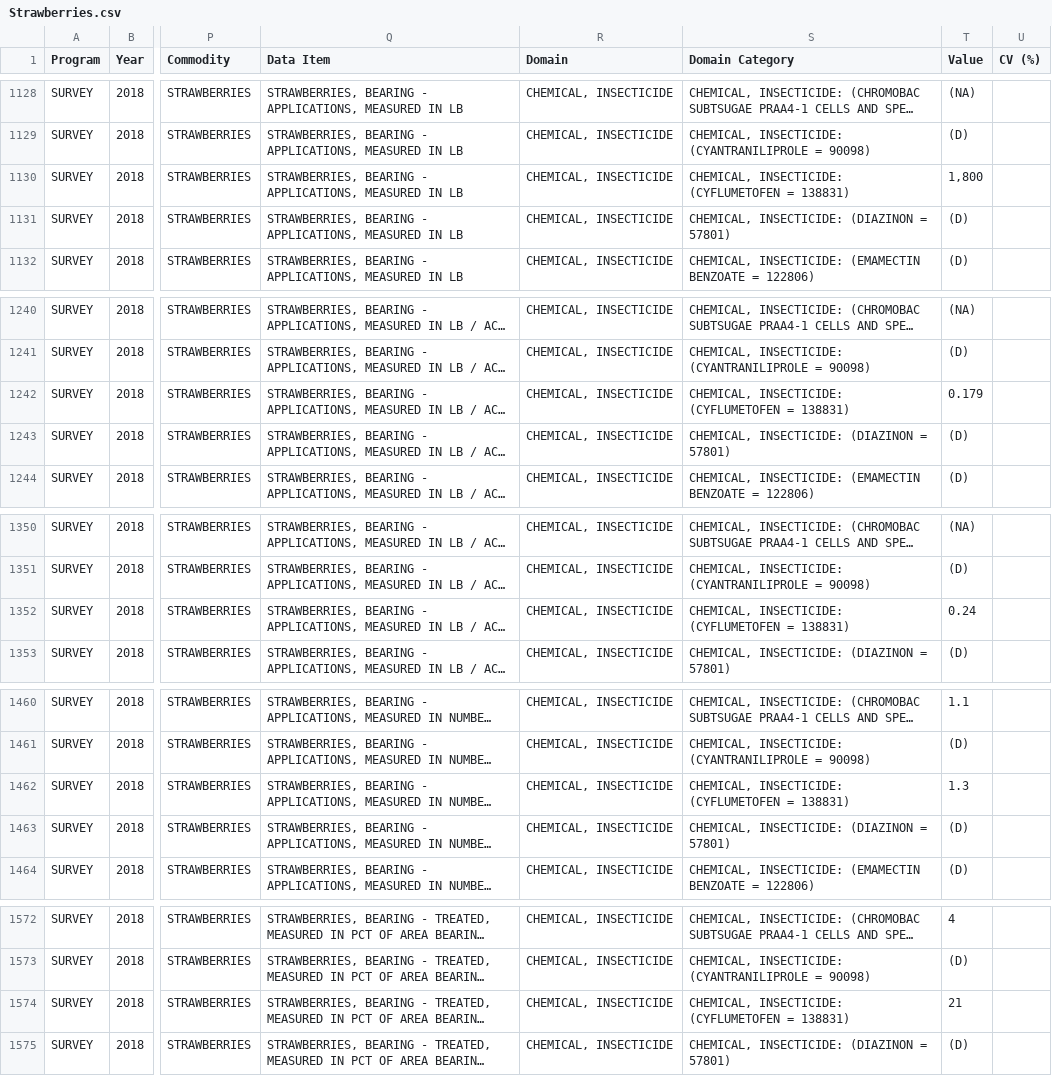
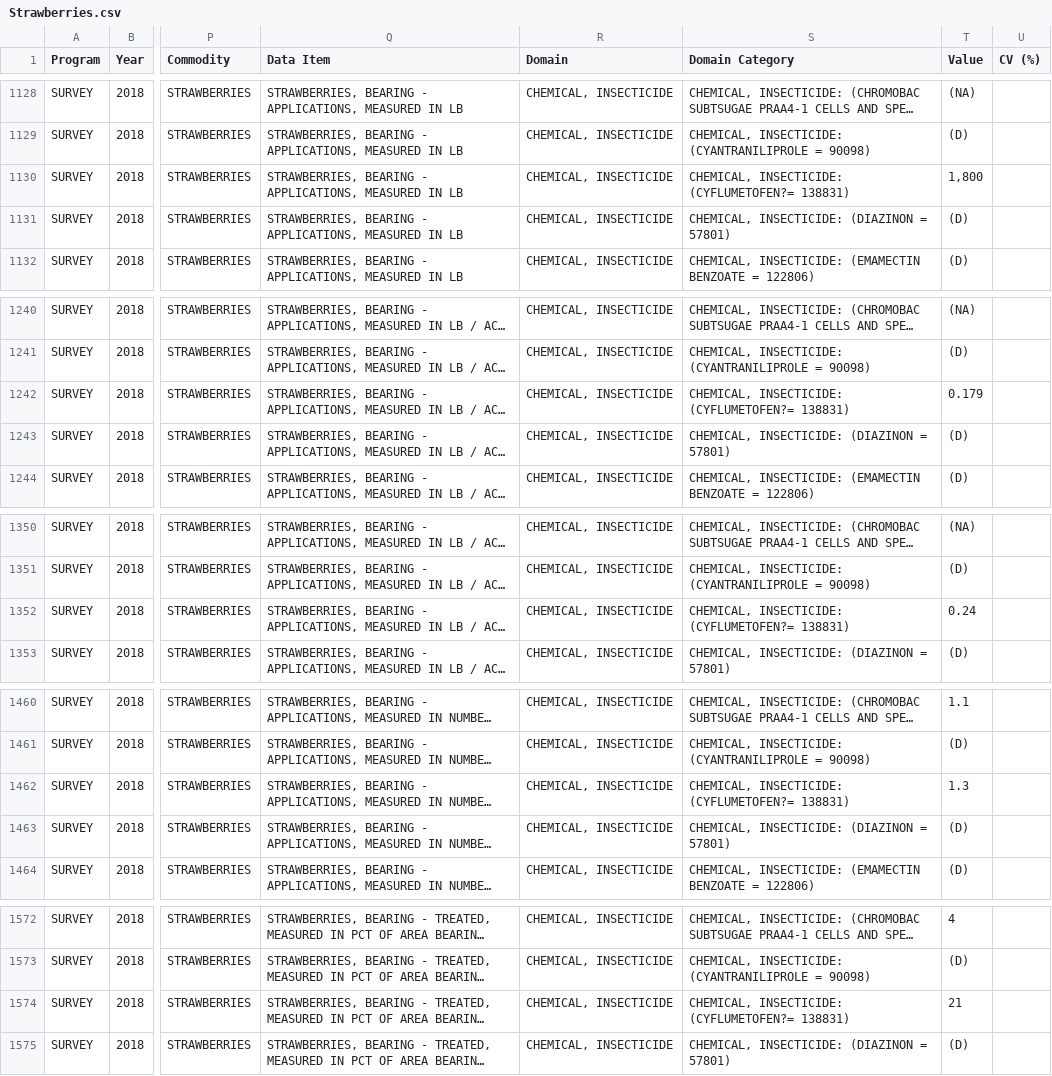
Before and after one commit to MA615-2021Fall-work/midterm-project, a CSV file: Strawberries.csv, drawn as a sheet; only a part is shown, gaps mark what is left out; long unchanged cells end in …; the diff covers the shown part only; the diff names each change by its address in the sheet, - before the commit and + after, or states it on an @@ line.

```diff
--- a/Strawberries.csv
+++ b/Strawberries.csv
-S1130 (Domain Category): CHEMICAL, INSECTICIDE: (CYFLUMETOFEN = 138831)
+S1130 (Domain Category): CHEMICAL, INSECTICIDE: (CYFLUMETOFEN?= 138831)
-S1242 (Domain Category): CHEMICAL, INSECTICIDE: (CYFLUMETOFEN = 138831)
+S1242 (Domain Category): CHEMICAL, INSECTICIDE: (CYFLUMETOFEN?= 138831)
-S1352 (Domain Category): CHEMICAL, INSECTICIDE: (CYFLUMETOFEN = 138831)
+S1352 (Domain Category): CHEMICAL, INSECTICIDE: (CYFLUMETOFEN?= 138831)
-S1462 (Domain Category): CHEMICAL, INSECTICIDE: (CYFLUMETOFEN = 138831)
+S1462 (Domain Category): CHEMICAL, INSECTICIDE: (CYFLUMETOFEN?= 138831)
-S1574 (Domain Category): CHEMICAL, INSECTICIDE: (CYFLUMETOFEN = 138831)
+S1574 (Domain Category): CHEMICAL, INSECTICIDE: (CYFLUMETOFEN?= 138831)
```
Also changed, not shown: 15 edited cells elsewhere in this file, Pesticides.csv.
